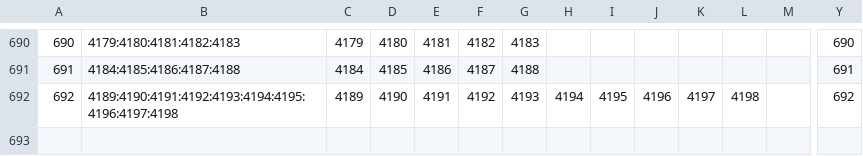
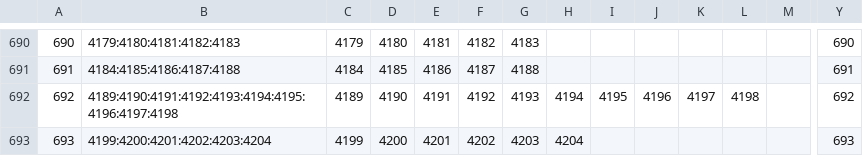
Before and after one commit to alxndr/almost-dead-net, a CSV file: src/data/csv/sets.csv, drawn as a sheet; only a part is shown, gaps mark what is left out; rows hold the shown columns only; the diff names each change by its address in the sheet, - before the commit and + after, or states it on an @@ line.

```diff
--- a/src/data/csv/sets.csv
+++ b/src/data/csv/sets.csv
+row 693: 693 | 4199:4200:4201:4202:4203:4204 | 4199 | 4200 | 4201 | 4202 | 4203 | 4204 |  |  |  |  |  | 693
```
Also changed, not shown: src/data/csv/segues.csv, src/data/csv/shows.csv, 4 other files.
